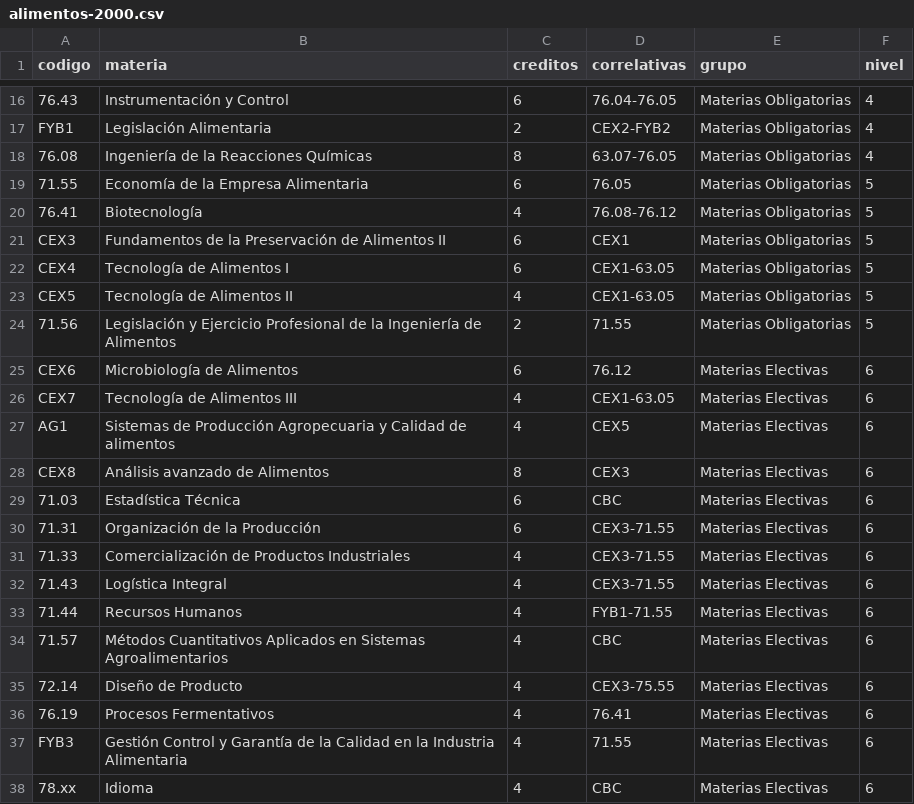
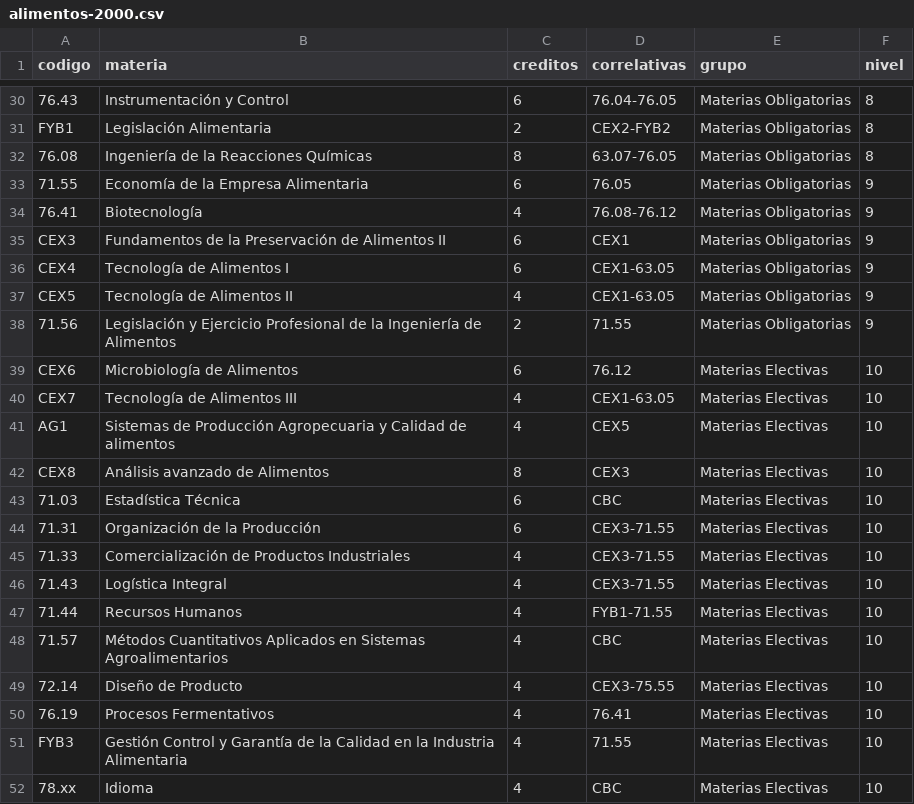
Before and after one commit to FdelMazo/FIUBA-Map, a CSV file: data/alimentos-2000.csv, drawn as a sheet; only a part is shown, gaps mark what is left out; addresses are those after the commit; the diff covers the shown part only; the diff names each change by its address in the sheet, - before the commit and + after, or states it on an @@ line.

```diff
--- a/data/alimentos-2000.csv
+++ b/data/alimentos-2000.csv
-F30:F32 (nivel): 4
+F30:F32 (nivel): 8
-F33:F38 (nivel): 5
+F33:F38 (nivel): 9
-F39:F52 (nivel): 6
+F39:F52 (nivel): 10
```
Also changed, not shown: 14 added rows and 19 edited cells elsewhere in this file.
